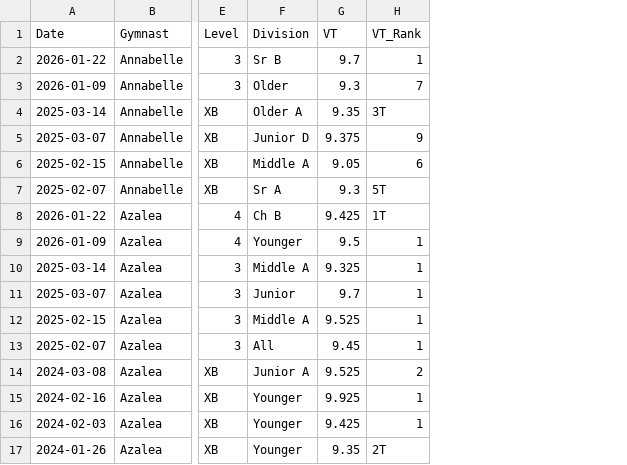
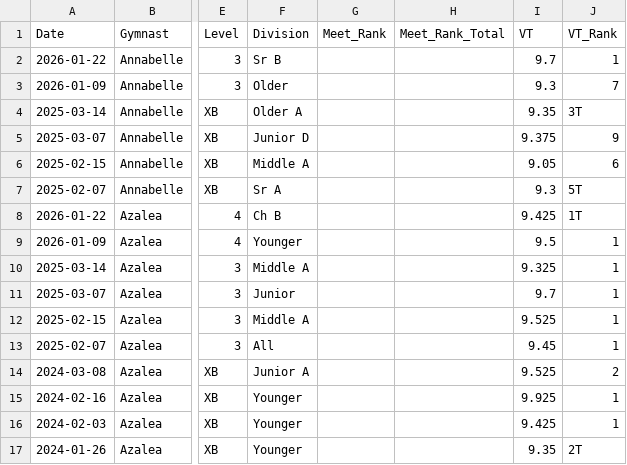
Before and after one commit to katrinasheehy/SheehyAllAround, a CSV file: cleaned_gymnastics.csv, drawn as a sheet; only a part is shown, gaps mark what is left out; the diff names each change by its address in the sheet, - before the commit and + after, or states it on an @@ line.

Commit message:
updated for more columns

```diff
--- a/cleaned_gymnastics.csv
+++ b/cleaned_gymnastics.csv
+column G (Meet_Rank), empty
+column H (Meet_Rank_Total), empty
```
